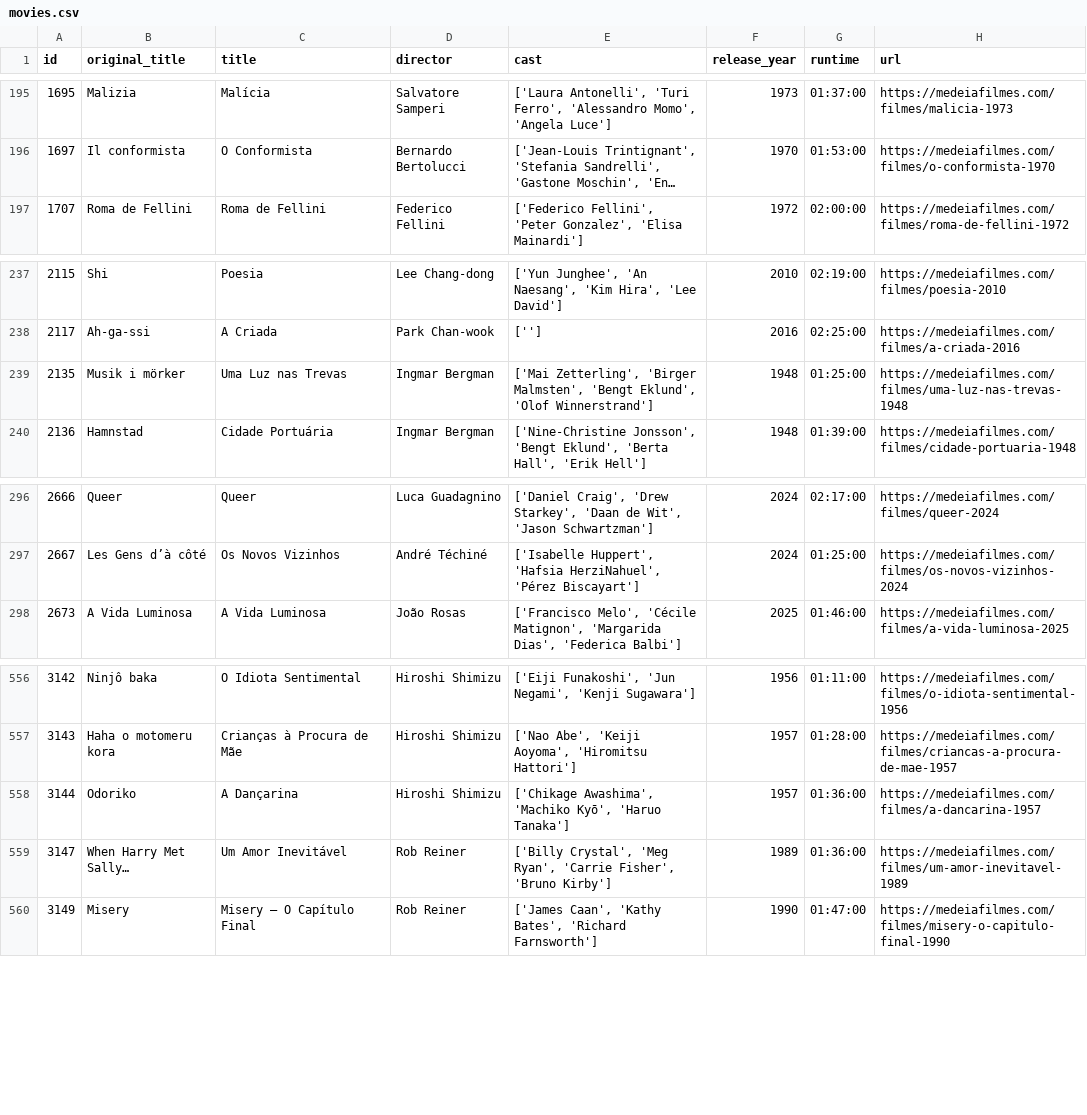
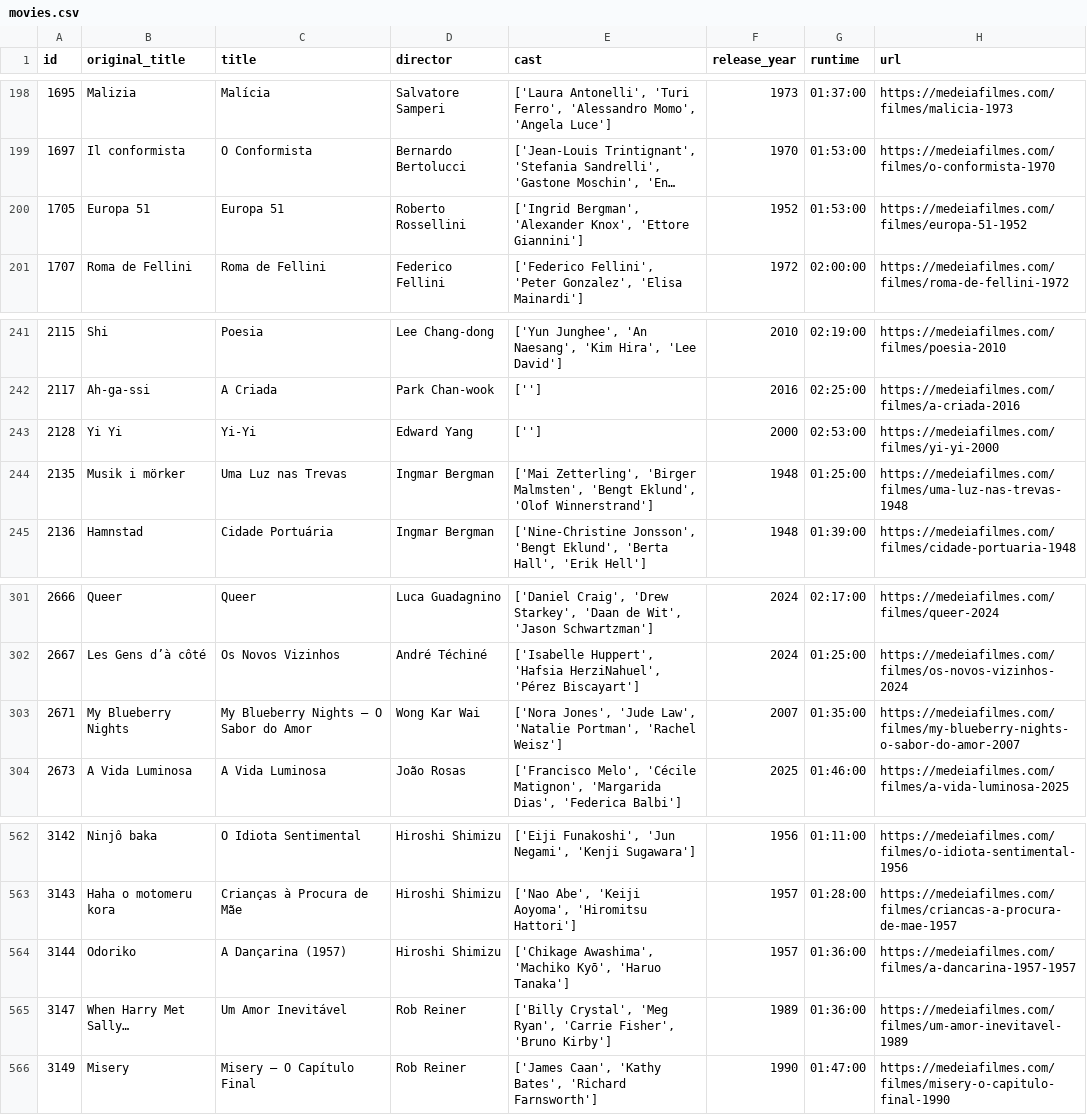
Before and after one commit to andrebastosdias/medeia-imdb, a CSV file: data/movies.csv, drawn as a sheet; only a part is shown, gaps mark what is left out; long unchanged cells end in …; addresses are those after the commit; the diff covers the shown part only; the diff names each change by its address in the sheet, - before the commit and + after, or states it on an @@ line.

```diff
--- a/data/movies.csv
+++ b/data/movies.csv
+row 200: 1705 | Europa 51 | Europa 51 | Roberto Rossellini | ['Ingrid Bergman', 'Alexander Knox', 'Ettore Giannini'] | 1952 | 01:53:00 | https://medeiafilmes.com/filmes/europa-51-1952
+row 243: 2128 | Yi Yi | Yi-Yi | Edward Yang | [''] | 2000 | 02:53:00 | https://medeiafilmes.com/filmes/yi-yi-2000
+row 303: 2671 | My Blueberry Nights | My Blueberry Nights – O Sabor do Amor | Wong Kar Wai | ['Nora Jones', 'Jude Law', 'Natalie Portman', 'Rachel Weisz'] | 2007 | 01:35:00 | https://medeiafilmes.com/filmes/my-blueberry-nights-o-sabor-do-amor-2007
-C564 (title): A Dançarina
+C564 (title): A Dançarina (1957)
-H564 (url): https://medeiafilmes.com/filmes/a-dancarina-1957
+H564 (url): https://medeiafilmes.com/filmes/a-dancarina-1957-1957
```
Also changed, not shown: 11 added rows elsewhere in this file, data/sessions.csv.
